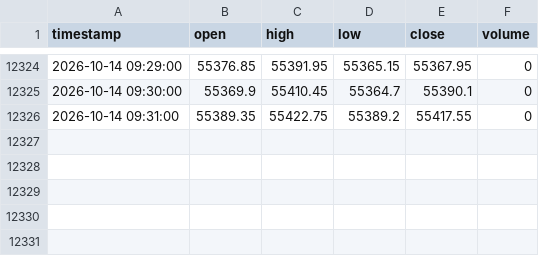
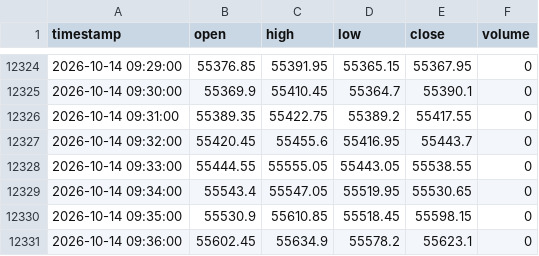
Before and after one commit to don9116969-cmd/NF-OP, a CSV file: data/banknifty_1min_real.csv, drawn as a sheet; only a part is shown, gaps mark what is left out.

Commit message:
Auto-Journal: 🟢 Entry Strategy 6: BankNIFTY Directional Box Breakout (DBB) (57100) [skip ci]

```diff
--- a/data/banknifty_1min_real.csv
+++ b/data/banknifty_1min_real.csv
@@ -12326 +12326,6 @@ timestamp,open,high,low,close,volume
 2026-10-14 09:31:00,55389.35,55422.75,55389.2,55417.55,0
+2026-10-14 09:32:00,55420.45,55455.6,55416.95,55443.7,0
+2026-10-14 09:33:00,55444.55,55555.05,55443.05,55538.55,0
+2026-10-14 09:34:00,55543.4,55547.05,55519.95,55530.65,0
+2026-10-14 09:35:00,55530.9,55610.85,55518.45,55598.15,0
+2026-10-14 09:36:00,55602.45,55634.9,55578.2,55623.1,0
```
Also changed, not shown: data/nifty_1min_real.csv, 3 other files.
